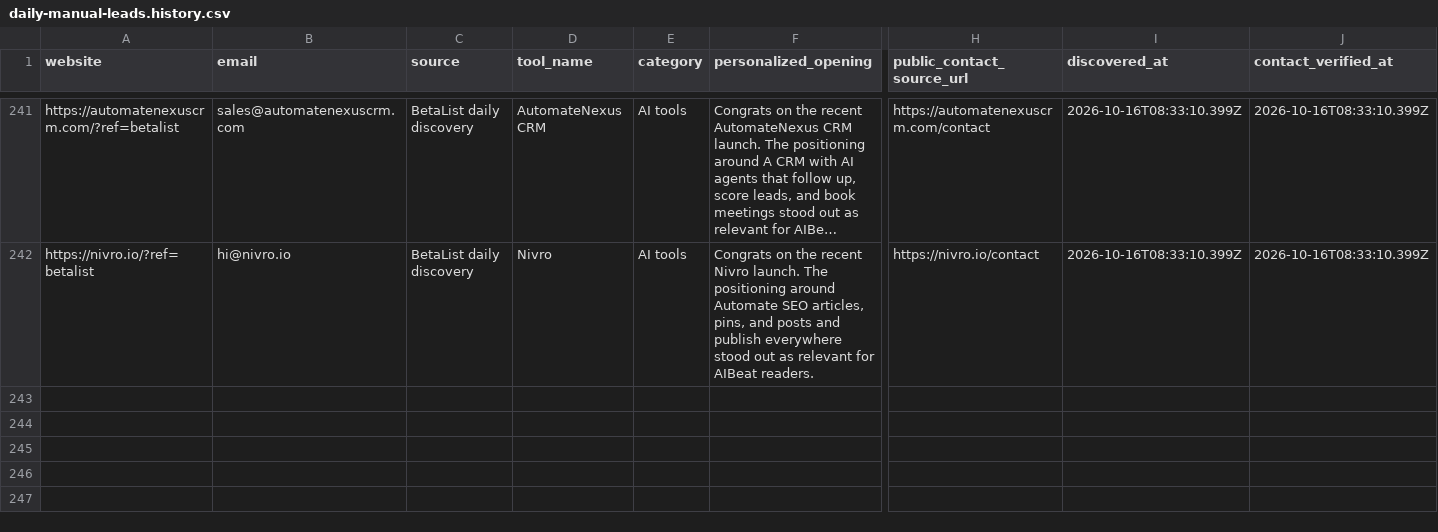
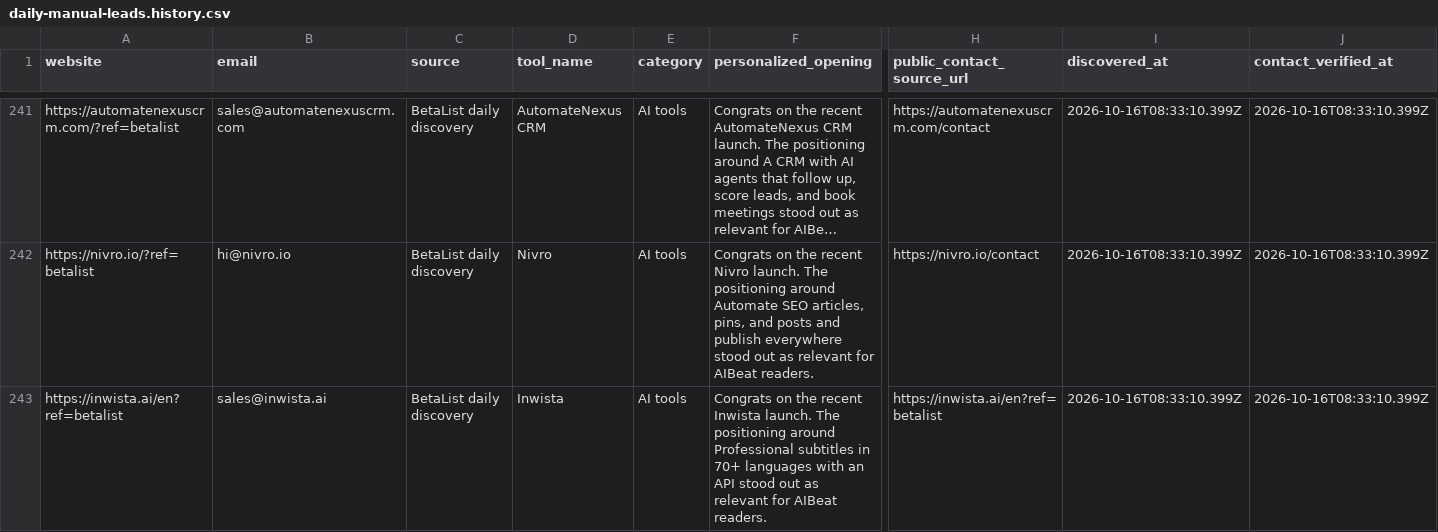
Before and after one commit to Elementexperts/aibeat, a CSV file: data/outreach/daily-manual-leads.history.csv, drawn as a sheet; only a part is shown, gaps mark what is left out; long unchanged cells end in …; rows hold the shown columns only; the diff names each change by its address in the sheet, - before the commit and + after, or states it on an @@ line.

```diff
--- a/data/outreach/daily-manual-leads.history.csv
+++ b/data/outreach/daily-manual-leads.history.csv
+row 243: https://inwista.ai/en?ref=betalist | sales@inwista.ai | BetaList daily discovery | Inwista | AI tools | Congrats on the recent Inwista launch. The positioning around Professional subtitles in 70+ languages with an API stood out as relevant for AIBeat readers. | https://inwista.ai/en?ref=betalist | 2026-10-16T08:33:10.399Z | 2026-10-16T08:33:10.399Z
```
Also changed, not shown: data/outreach/daily-manual-leads.csv, 1 other file.
